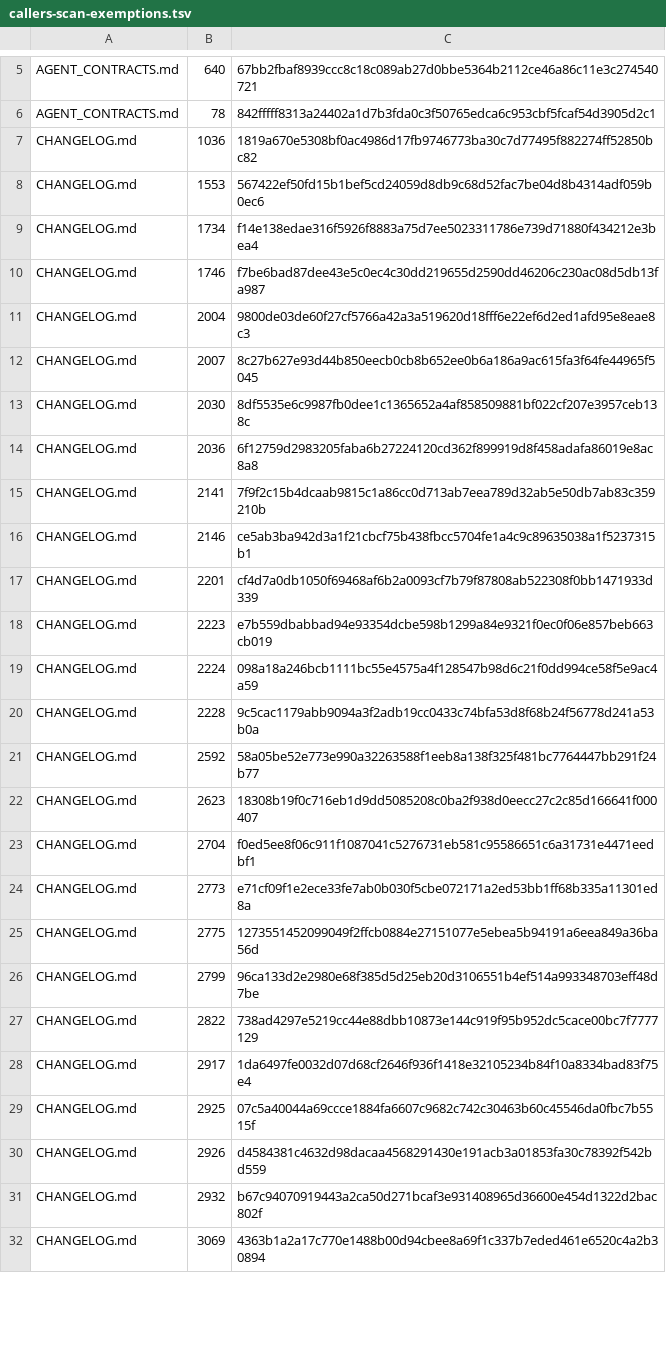
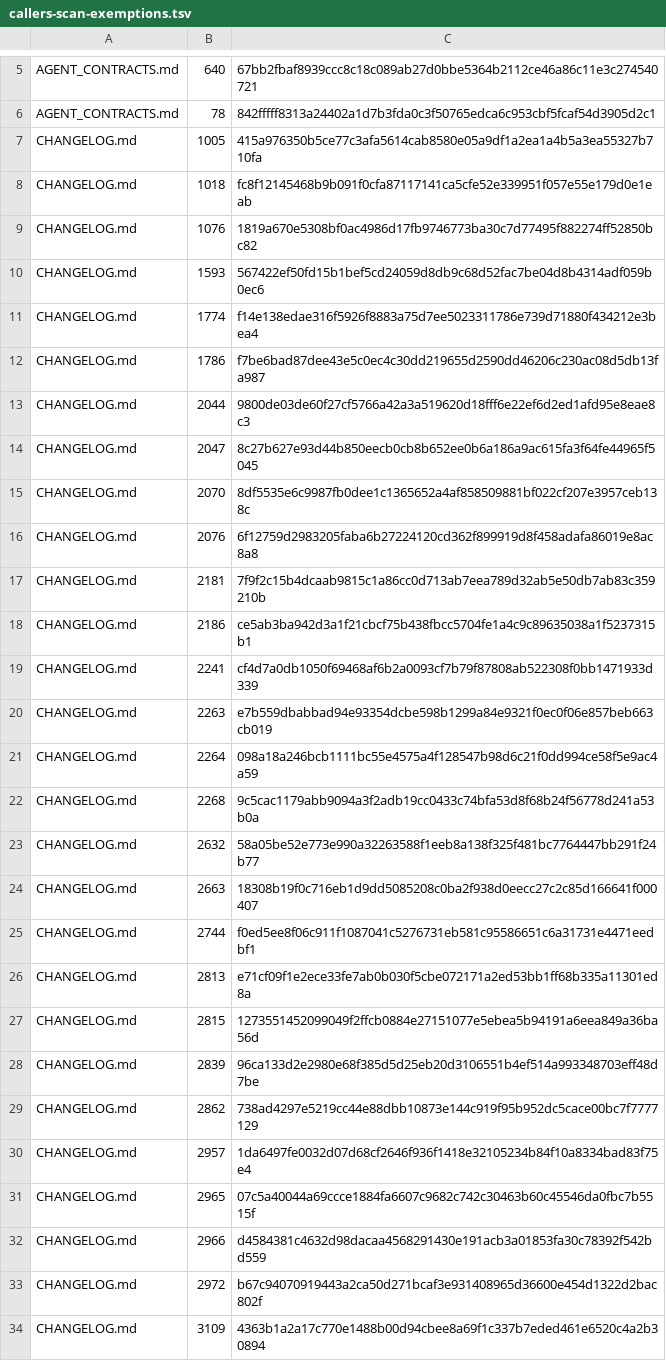
Before and after one commit to UnleashedServices/unleashed-mail-plugin, a TSV file: scripts/review/callers-scan-exemptions.tsv, drawn as a sheet; only a part is shown, gaps mark what is left out; the diff covers the shown part only.

```diff
--- a/scripts/review/callers-scan-exemptions.tsv
+++ b/scripts/review/callers-scan-exemptions.tsv
@@ -6,27 +6,29 @@ AGENT_CONTRACTS.md	640	67bb2fbaf8939ccc8c18c089ab27d0bbe5364b2112ce46a86c11e3c27
 AGENT_CONTRACTS.md	78	842fffff8313a24402a1d7b3fda0c3f50765edca6c953cbf5fcaf54d3905d2c1
-CHANGELOG.md	1036	1819a670e5308bf0ac4986d17fb9746773ba30c7d77495f882274ff52850bc82
-CHANGELOG.md	1553	567422ef50fd15b1bef5cd24059d8db9c68d52fac7be04d8b4314adf059b0ec6
-CHANGELOG.md	1734	f14e138edae316f5926f8883a75d7ee5023311786e739d71880f434212e3bea4
-CHANGELOG.md	1746	f7be6bad87dee43e5c0ec4c30dd219655d2590dd46206c230ac08d5db13fa987
-CHANGELOG.md	2004	9800de03de60f27cf5766a42a3a519620d18fff6e22ef6d2ed1afd95e8eae8c3
-CHANGELOG.md	2007	8c27b627e93d44b850eecb0cb8b652ee0b6a186a9ac615fa3f64fe44965f5045
-CHANGELOG.md	2030	8df5535e6c9987fb0dee1c1365652a4af858509881bf022cf207e3957ceb138c
-CHANGELOG.md	2036	6f12759d2983205faba6b27224120cd362f899919d8f458adafa86019e8ac8a8
-CHANGELOG.md	2141	7f9f2c15b4dcaab9815c1a86cc0d713ab7eea789d32ab5e50db7ab83c359210b
-CHANGELOG.md	2146	ce5ab3ba942d3a1f21cbcf75b438fbcc5704fe1a4c9c89635038a1f5237315b1
-CHANGELOG.md	2201	cf4d7a0db1050f69468af6b2a0093cf7b79f87808ab522308f0bb1471933d339
-CHANGELOG.md	2223	e7b559dbabbad94e93354dcbe598b1299a84e9321f0ec0f06e857beb663cb019
-CHANGELOG.md	2224	098a18a246bcb1111bc55e4575a4f128547b98d6c21f0dd994ce58f5e9ac4a59
-CHANGELOG.md	2228	9c5cac1179abb9094a3f2adb19cc0433c74bfa53d8f68b24f56778d241a53b0a
-CHANGELOG.md	2592	58a05be52e773e990a32263588f1eeb8a138f325f481bc7764447bb291f24b77
-CHANGELOG.md	2623	18308b19f0c716eb1d9dd5085208c0ba2f938d0eecc27c2c85d166641f000407
-CHANGELOG.md	2704	f0ed5ee8f06c911f1087041c5276731eb581c95586651c6a31731e4471eedbf1
-CHANGELOG.md	2773	e71cf09f1e2ece33fe7ab0b030f5cbe072171a2ed53bb1ff68b335a11301ed8a
-CHANGELOG.md	2775	1273551452099049f2ffcb0884e27151077e5ebea5b94191a6eea849a36ba56d
-CHANGELOG.md	2799	96ca133d2e2980e68f385d5d25eb20d3106551b4ef514a993348703eff48d7be
-CHANGELOG.md	2822	738ad4297e5219cc44e88dbb10873e144c919f95b952dc5cace00bc7f7777129
-CHANGELOG.md	2917	1da6497fe0032d07d68cf2646f936f1418e32105234b84f10a8334bad83f75e4
-CHANGELOG.md	2925	07c5a40044a69ccce1884fa6607c9682c742c30463b60c45546da0fbc7b5515f
-CHANGELOG.md	2926	d4584381c4632d98dacaa4568291430e191acb3a01853fa30c78392f542bd559
-CHANGELOG.md	2932	b67c94070919443a2ca50d271bcaf3e931408965d36600e454d1322d2bac802f
-CHANGELOG.md	3069	4363b1a2a17c770e1488b00d94cbee8a69f1c337b7eded461e6520c4a2b30894
+CHANGELOG.md	1005	415a976350b5ce77c3afa5614cab8580e05a9df1a2ea1a4b5a3ea55327b710fa
+CHANGELOG.md	1018	fc8f12145468b9b091f0cfa87117141ca5cfe52e339951f057e55e179d0e1eab
+CHANGELOG.md	1076	1819a670e5308bf0ac4986d17fb9746773ba30c7d77495f882274ff52850bc82
+CHANGELOG.md	1593	567422ef50fd15b1bef5cd24059d8db9c68d52fac7be04d8b4314adf059b0ec6
+CHANGELOG.md	1774	f14e138edae316f5926f8883a75d7ee5023311786e739d71880f434212e3bea4
+CHANGELOG.md	1786	f7be6bad87dee43e5c0ec4c30dd219655d2590dd46206c230ac08d5db13fa987
+CHANGELOG.md	2044	9800de03de60f27cf5766a42a3a519620d18fff6e22ef6d2ed1afd95e8eae8c3
+CHANGELOG.md	2047	8c27b627e93d44b850eecb0cb8b652ee0b6a186a9ac615fa3f64fe44965f5045
+CHANGELOG.md	2070	8df5535e6c9987fb0dee1c1365652a4af858509881bf022cf207e3957ceb138c
+CHANGELOG.md	2076	6f12759d2983205faba6b27224120cd362f899919d8f458adafa86019e8ac8a8
+CHANGELOG.md	2181	7f9f2c15b4dcaab9815c1a86cc0d713ab7eea789d32ab5e50db7ab83c359210b
+CHANGELOG.md	2186	ce5ab3ba942d3a1f21cbcf75b438fbcc5704fe1a4c9c89635038a1f5237315b1
+CHANGELOG.md	2241	cf4d7a0db1050f69468af6b2a0093cf7b79f87808ab522308f0bb1471933d339
+CHANGELOG.md	2263	e7b559dbabbad94e93354dcbe598b1299a84e9321f0ec0f06e857beb663cb019
+CHANGELOG.md	2264	098a18a246bcb1111bc55e4575a4f128547b98d6c21f0dd994ce58f5e9ac4a59
+CHANGELOG.md	2268	9c5cac1179abb9094a3f2adb19cc0433c74bfa53d8f68b24f56778d241a53b0a
+CHANGELOG.md	2632	58a05be52e773e990a32263588f1eeb8a138f325f481bc7764447bb291f24b77
+CHANGELOG.md	2663	18308b19f0c716eb1d9dd5085208c0ba2f938d0eecc27c2c85d166641f000407
+CHANGELOG.md	2744	f0ed5ee8f06c911f1087041c5276731eb581c95586651c6a31731e4471eedbf1
+CHANGELOG.md	2813	e71cf09f1e2ece33fe7ab0b030f5cbe072171a2ed53bb1ff68b335a11301ed8a
+CHANGELOG.md	2815	1273551452099049f2ffcb0884e27151077e5ebea5b94191a6eea849a36ba56d
+CHANGELOG.md	2839	96ca133d2e2980e68f385d5d25eb20d3106551b4ef514a993348703eff48d7be
+CHANGELOG.md	2862	738ad4297e5219cc44e88dbb10873e144c919f95b952dc5cace00bc7f7777129
+CHANGELOG.md	2957	1da6497fe0032d07d68cf2646f936f1418e32105234b84f10a8334bad83f75e4
+CHANGELOG.md	2965	07c5a40044a69ccce1884fa6607c9682c742c30463b60c45546da0fbc7b5515f
+CHANGELOG.md	2966	d4584381c4632d98dacaa4568291430e191acb3a01853fa30c78392f542bd559
+CHANGELOG.md	2972	b67c94070919443a2ca50d271bcaf3e931408965d36600e454d1322d2bac802f
+CHANGELOG.md	3109	4363b1a2a17c770e1488b00d94cbee8a69f1c337b7eded461e6520c4a2b30894
```
Also changed, not shown: 4 added rows, 6 removed rows and 19 edited cells elsewhere in this file, 4 other files.
